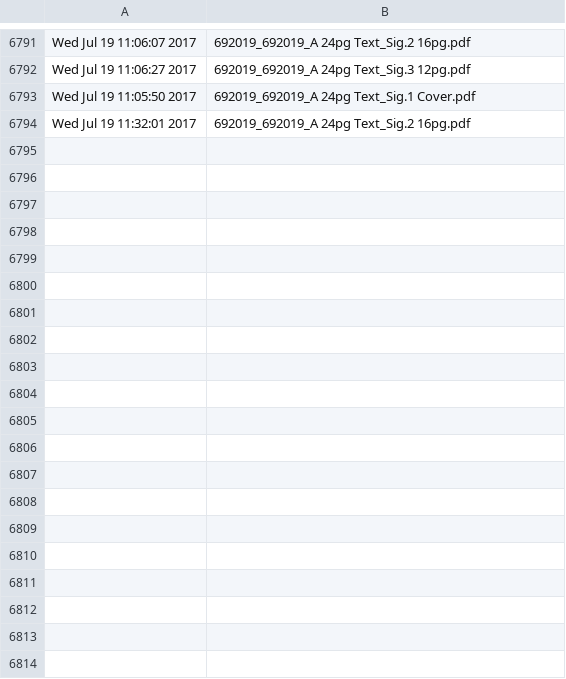
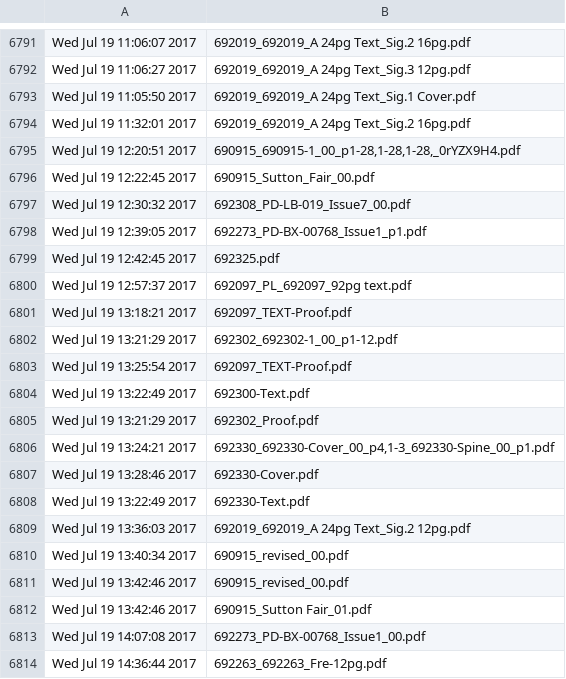
Before and after one commit to McFunston/PythonScheduleTools, a CSV file: ProofLog.csv, drawn as a sheet; only a part is shown, gaps mark what is left out; the diff covers the shown part only; the diff names each change by its address in the sheet, - before the commit and + after, or states it on an @@ line.

```diff
--- a/ProofLog.csv
+++ b/ProofLog.csv
+row 6795: Wed Jul 19 12:20:51 2017 | 690915_690915-1_00_p1-28,1-28,1-28,_0rYZX9H4.pdf
+row 6796: Wed Jul 19 12:22:45 2017 | 690915_Sutton_Fair_00.pdf
+row 6797: Wed Jul 19 12:30:32 2017 | 692308_PD-LB-019_Issue7_00.pdf
+row 6798: Wed Jul 19 12:39:05 2017 | 692273_PD-BX-00768_Issue1_p1.pdf
+row 6799: Wed Jul 19 12:42:45 2017 | 692325.pdf
+row 6800: Wed Jul 19 12:57:37 2017 | 692097_PL_692097_92pg text.pdf
+row 6801: Wed Jul 19 13:18:21 2017 | 692097_TEXT-Proof.pdf
+row 6802: Wed Jul 19 13:21:29 2017 | 692302_692302-1_00_p1-12.pdf
+row 6803: Wed Jul 19 13:25:54 2017 | 692097_TEXT-Proof.pdf
+row 6804: Wed Jul 19 13:22:49 2017 | 692300-Text.pdf
+row 6805: Wed Jul 19 13:21:29 2017 | 692302_Proof.pdf
+row 6806: Wed Jul 19 13:24:21 2017 | 692330_692330-Cover_00_p4,1-3_692330-Spine_00_p1.pdf
+row 6807: Wed Jul 19 13:28:46 2017 | 692330-Cover.pdf
+row 6808: Wed Jul 19 13:22:49 2017 | 692330-Text.pdf
+row 6809: Wed Jul 19 13:36:03 2017 | 692019_692019_A 24pg Text_Sig.2 12pg.pdf
+row 6810: Wed Jul 19 13:40:34 2017 | 690915_revised_00.pdf
+row 6811: Wed Jul 19 13:42:46 2017 | 690915_revised_00.pdf
+row 6812: Wed Jul 19 13:42:46 2017 | 690915_Sutton Fair_01.pdf
+row 6813: Wed Jul 19 14:07:08 2017 | 692273_PD-BX-00768_Issue1_00.pdf
+row 6814: Wed Jul 19 14:36:44 2017 | 692263_692263_Fre-12pg.pdf
```
Also changed, not shown: 16 added rows elsewhere in this file, PDF-ProofLog.csv, Xerox-ProofLog.csv, 1 other file.
